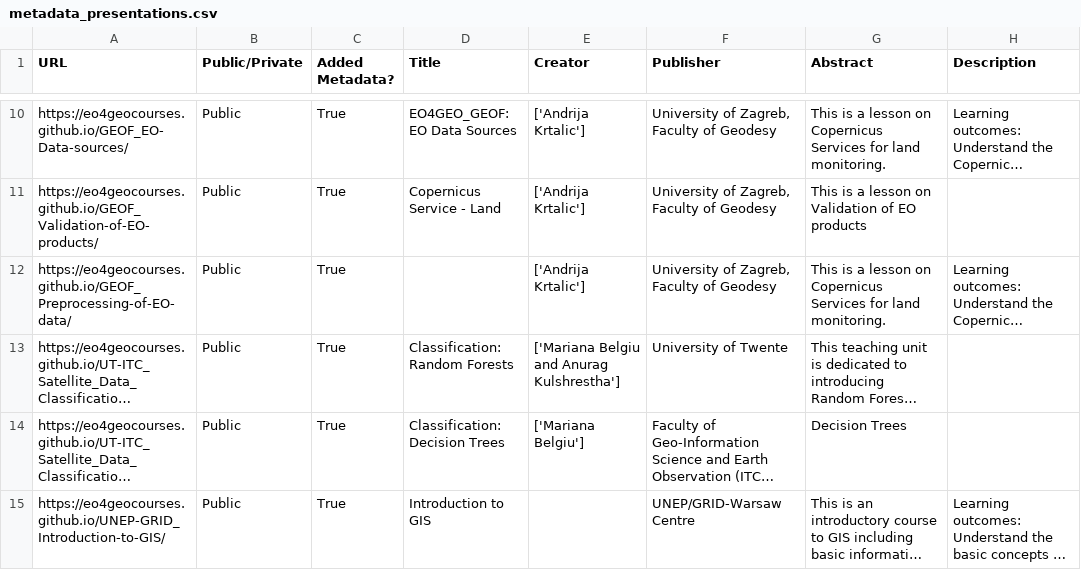
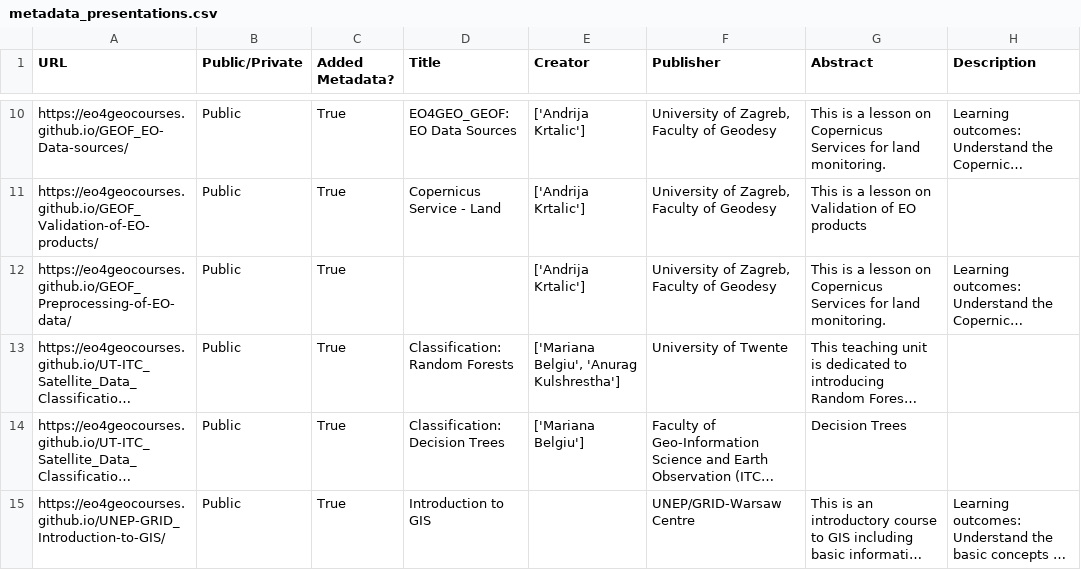
Before and after one commit to eo4geocourses/metadata_scraper, a CSV file: graphs/metadata_presentations.csv, drawn as a sheet; only a part is shown, gaps mark what is left out; long unchanged cells end in …; the diff names each change by its address in the sheet, - before the commit and + after, or states it on an @@ line.

```diff
--- a/graphs/metadata_presentations.csv
+++ b/graphs/metadata_presentations.csv
-E13 (Creator): ['Mariana Belgiu and Anurag Kulshrestha']
+E13 (Creator): ['Mariana Belgiu', 'Anurag Kulshrestha']
```
Also changed, not shown: metadata_presentations.csv, 1 other file.
